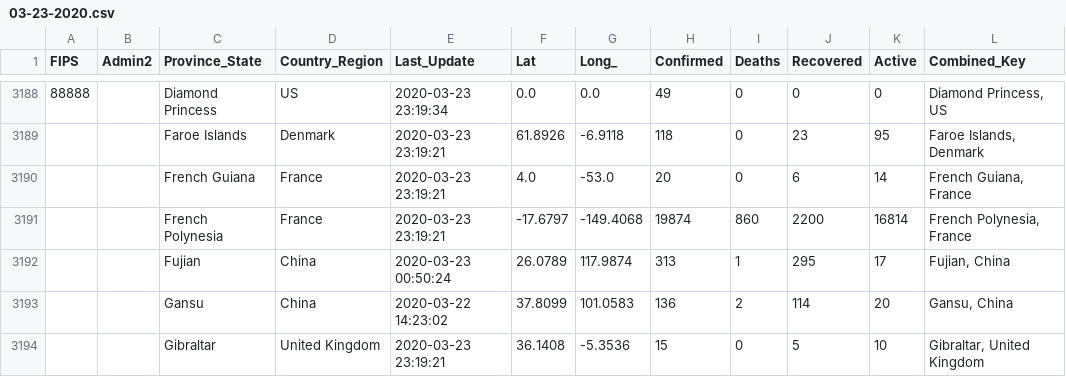
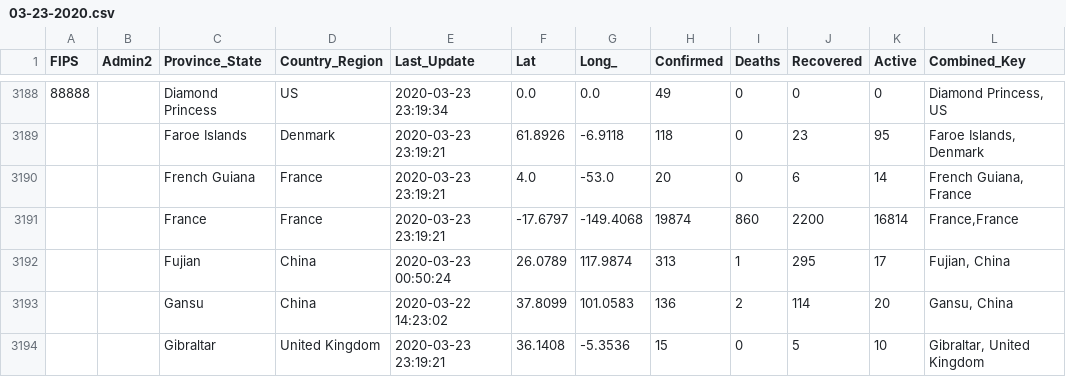
Before and after one commit to GRazafy/shadow_corona, a CSV file: data/raw/03-23-2020.csv, drawn as a sheet; only a part is shown, gaps mark what is left out.

```diff
--- a/data/raw/03-23-2020.csv
+++ b/data/raw/03-23-2020.csv
@@ -3190,3 +3190,3 @@ FIPS,Admin2,Province_State,Country_Region,Last_Update,Lat,Long_,Confirmed,Deaths
 ,,French Guiana,France,2020-03-23 23:19:21,4.0,-53.0,20,0,6,14,"French Guiana, France"
-,,French Polynesia,France,2020-03-23 23:19:21,-17.6797,-149.4068,19874,860,2200,16814,"French Polynesia, France"
+,,France,France,2020-03-23 23:19:21,-17.6797,-149.4068,19874,860,2200,16814,"France,France"
 ,,Fujian,China,2020-03-23 00:50:24,26.0789,117.9874,313,1,295,17,"Fujian, China"
```
Also changed, not shown: 6 other files.
